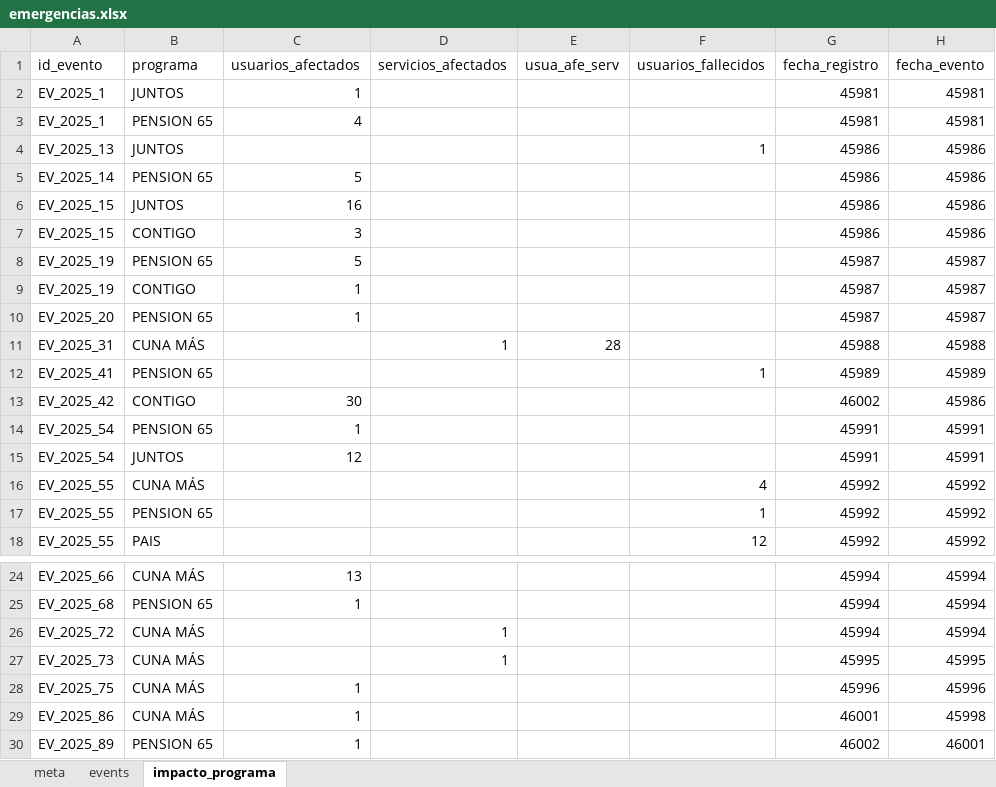
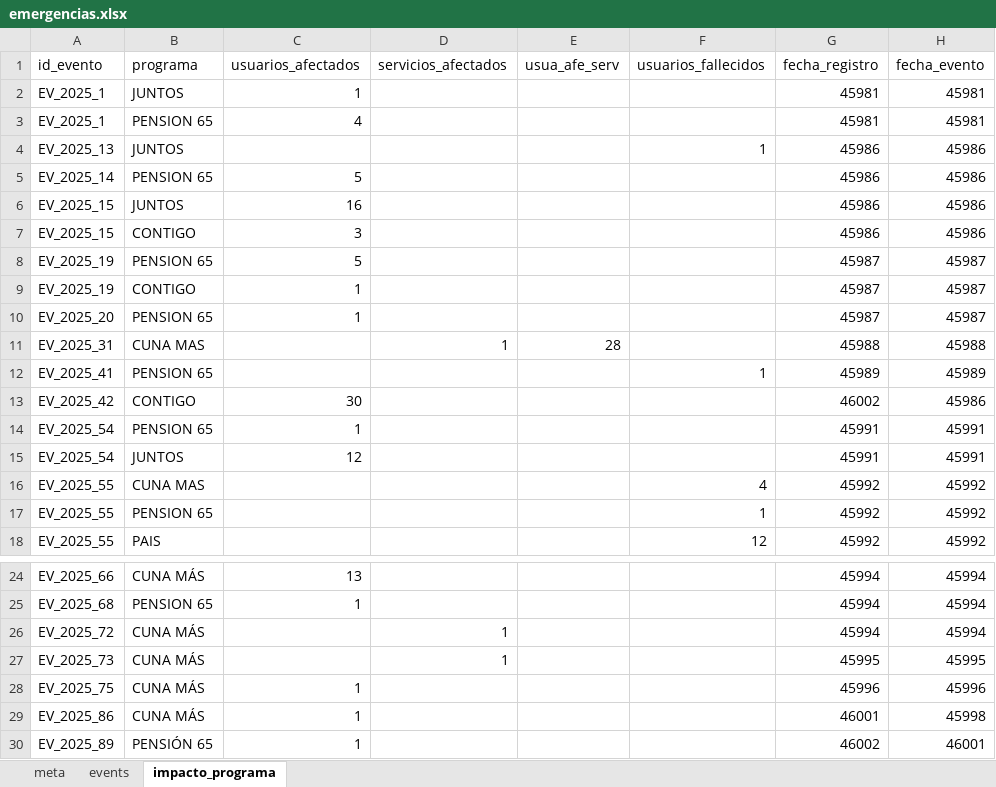
Before and after one commit to coemidis/emergencias_diarias, an Excel workbook: emergencias.xlsx, sheet impacto_programa, drawn as a sheet; only a part is shown, gaps mark what is left out; values as stored, in another font and other column widths than the file's, no borders; the diff names each change by its address in the sheet, - before the commit and + after, or states it on an @@ line.

```diff
--- a/emergencias.xlsx (sheet impacto_programa)
+++ b/emergencias.xlsx (sheet impacto_programa)
-B11 (programa): CUNA MÁS
+B11 (programa): CUNA MAS
-B16 (programa): CUNA MÁS
+B16 (programa): CUNA MAS
-B30 (programa): PENSION 65
+B30 (programa): PENSIÓN 65
```
Also changed, not shown: sheet events.
